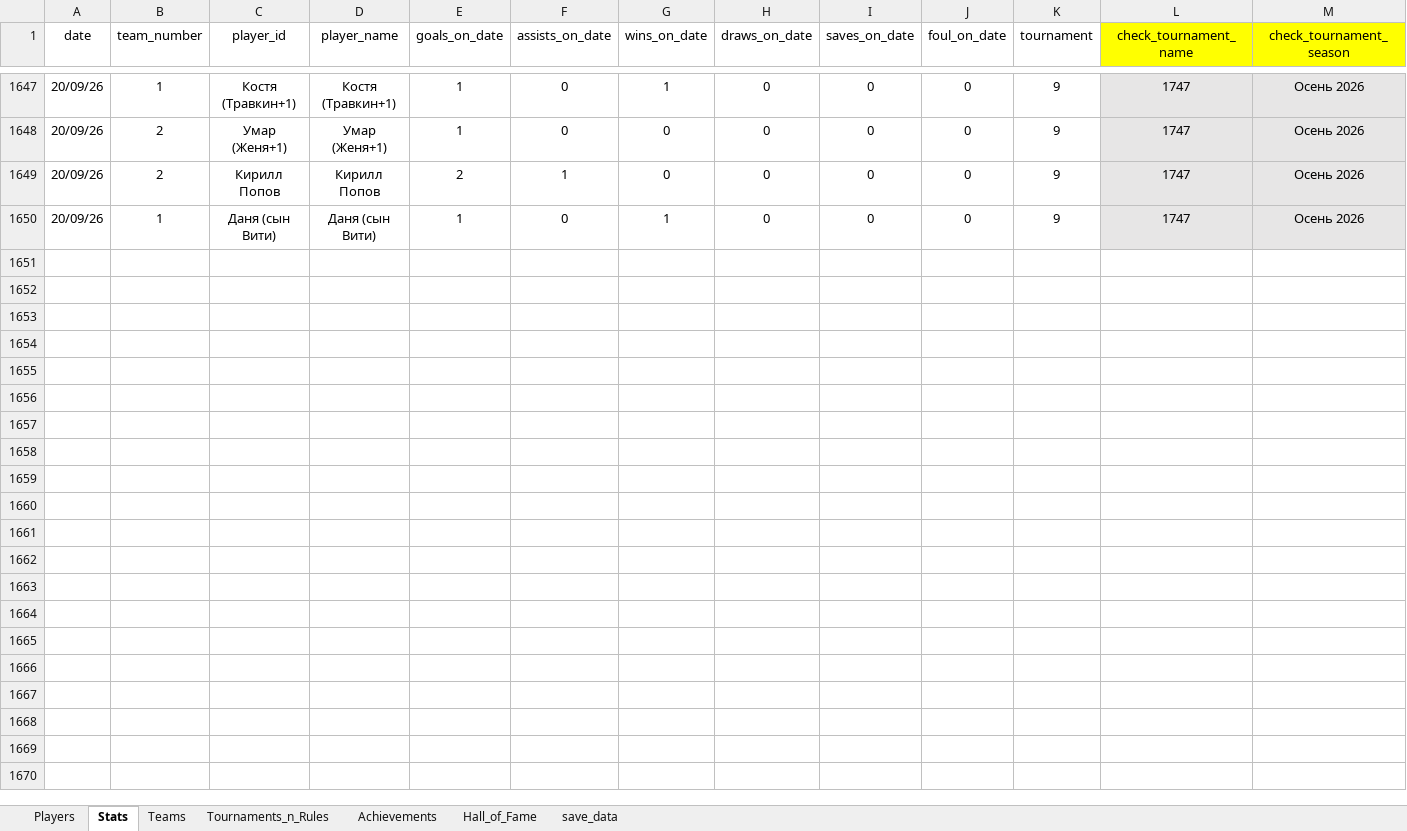
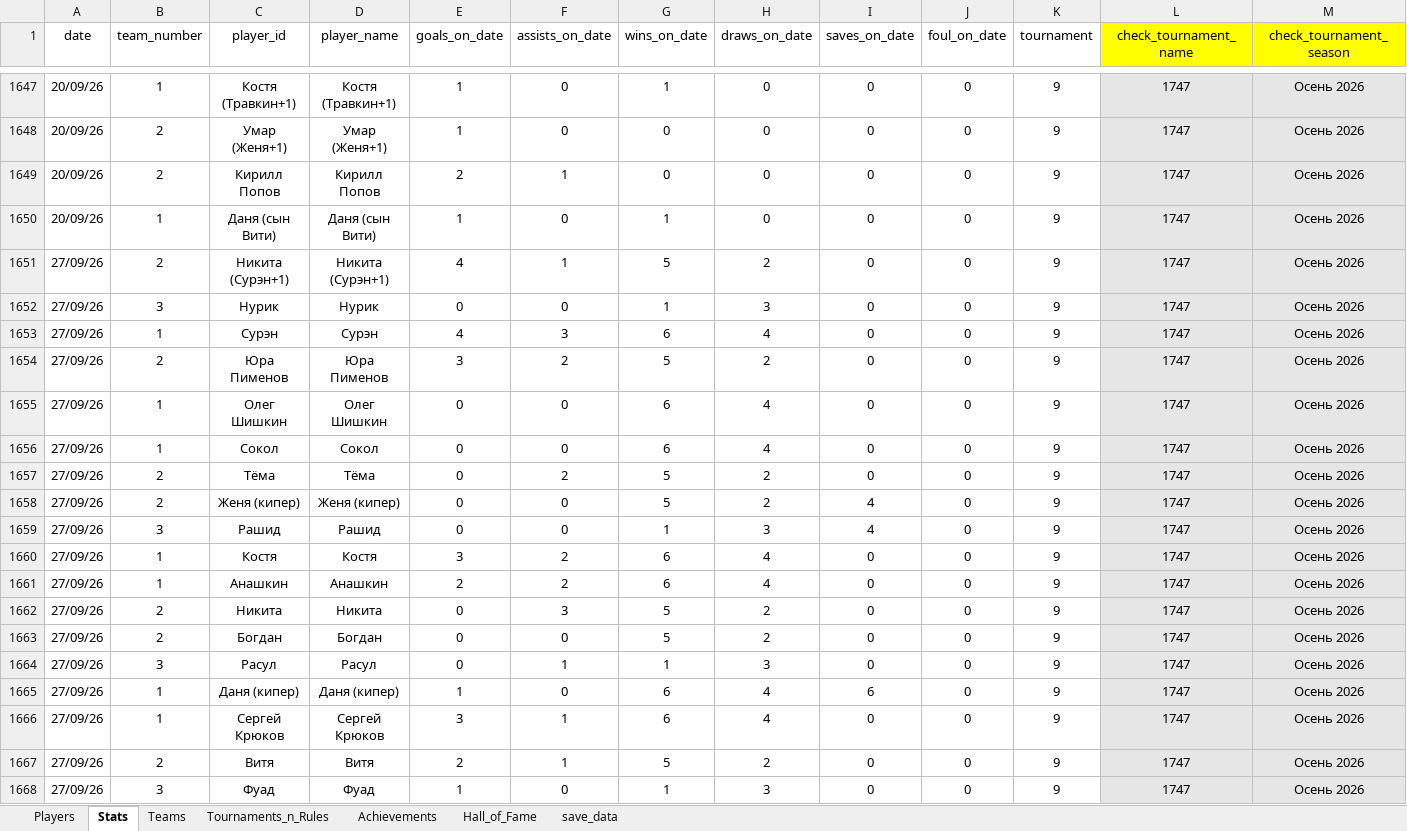
Before and after one commit to Greyusek/football_stats, an Excel workbook: football_stats_new.xlsm, sheet Stats, drawn as a sheet; only a part is shown, gaps mark what is left out; values as stored, in another font and other column widths than the file's, no borders; table styles not drawn; rows hold the shown columns only; the diff covers the shown part only; the diff names each change by its address in the sheet, - before the commit and + after, or states it on an @@ line.

```diff
--- a/football_stats_new.xlsm (sheet Stats)
+++ b/football_stats_new.xlsm (sheet Stats)
+row 1651: 27/09/26 | 2 | Никита (Сурэн+1) | Никита (Сурэн+1) | 4 | 1 | 5 | 2 | 0 | 0 | 9 | 1747 | Осень 2026
+row 1652: 27/09/26 | 3 | Нурик | Нурик | 0 | 0 | 1 | 3 | 0 | 0 | 9 | 1747 | Осень 2026
+row 1653: 27/09/26 | 1 | Сурэн | Сурэн | 4 | 3 | 6 | 4 | 0 | 0 | 9 | 1747 | Осень 2026
+row 1654: 27/09/26 | 2 | Юра Пименов | Юра Пименов | 3 | 2 | 5 | 2 | 0 | 0 | 9 | 1747 | Осень 2026
+row 1655: 27/09/26 | 1 | Олег Шишкин | Олег Шишкин | 0 | 0 | 6 | 4 | 0 | 0 | 9 | 1747 | Осень 2026
+row 1656: 27/09/26 | 1 | Сокол | Сокол | 0 | 0 | 6 | 4 | 0 | 0 | 9 | 1747 | Осень 2026
+row 1657: 27/09/26 | 2 | Тёма | Тёма | 0 | 2 | 5 | 2 | 0 | 0 | 9 | 1747 | Осень 2026
+row 1658: 27/09/26 | 2 | Женя (кипер) | Женя (кипер) | 0 | 0 | 5 | 2 | 4 | 0 | 9 | 1747 | Осень 2026
+row 1659: 27/09/26 | 3 | Рашид | Рашид | 0 | 0 | 1 | 3 | 4 | 0 | 9 | 1747 | Осень 2026
+row 1660: 27/09/26 | 1 | Костя | Костя | 3 | 2 | 6 | 4 | 0 | 0 | 9 | 1747 | Осень 2026
+row 1661: 27/09/26 | 1 | Анашкин | Анашкин | 2 | 2 | 6 | 4 | 0 | 0 | 9 | 1747 | Осень 2026
+row 1662: 27/09/26 | 2 | Никита | Никита | 0 | 3 | 5 | 2 | 0 | 0 | 9 | 1747 | Осень 2026
+row 1663: 27/09/26 | 2 | Богдан | Богдан | 0 | 0 | 5 | 2 | 0 | 0 | 9 | 1747 | Осень 2026
+row 1664: 27/09/26 | 3 | Расул | Расул | 0 | 1 | 1 | 3 | 0 | 0 | 9 | 1747 | Осень 2026
+row 1665: 27/09/26 | 1 | Даня (кипер) | Даня (кипер) | 1 | 0 | 6 | 4 | 6 | 0 | 9 | 1747 | Осень 2026
+row 1666: 27/09/26 | 1 | Сергей Крюков | Сергей Крюков | 3 | 1 | 6 | 4 | 0 | 0 | 9 | 1747 | Осень 2026
+row 1667: 27/09/26 | 2 | Витя | Витя | 2 | 1 | 5 | 2 | 0 | 0 | 9 | 1747 | Осень 2026
+row 1668: 27/09/26 | 3 | Фуад | Фуад | 1 | 0 | 1 | 3 | 0 | 0 | 9 | 1747 | Осень 2026
```
Also changed, not shown: 5 added rows elsewhere in this sheet, sheet Players, sheet Teams, sheet Hall_of_Fame, 4 other files.
